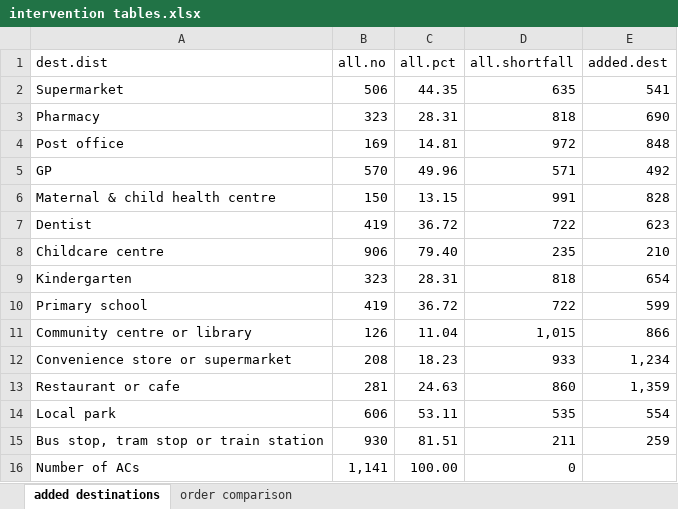
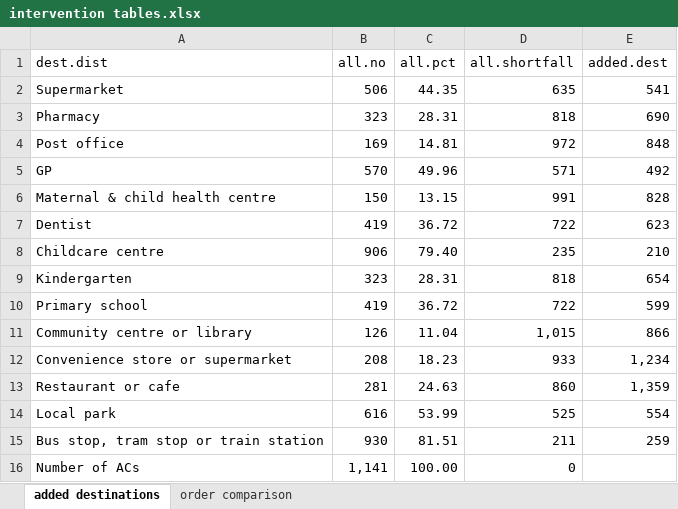
Before and after one commit to jibeproject/20mnMelbourne, an Excel workbook: output/intervention tables.xlsx, sheet added destinations, drawn as a sheet; values as stored, in another font and other column widths than the file's, no borders; the diff names each change by its address in the sheet, - before the commit and + after, or states it on an @@ line.

```diff
--- a/output/intervention tables.xlsx (sheet added destinations)
+++ b/output/intervention tables.xlsx (sheet added destinations)
-B14 (all.no): 606
+B14 (all.no): 616
-C14 (all.pct): 53.11
+C14 (all.pct): 53.99
-D14 (all.shortfall): 535
+D14 (all.shortfall): 525
```
Also changed, not shown: sheet order comparison, output/accessibility tables.xlsx, output/underutilisation tables.xlsx, 4 other files.
